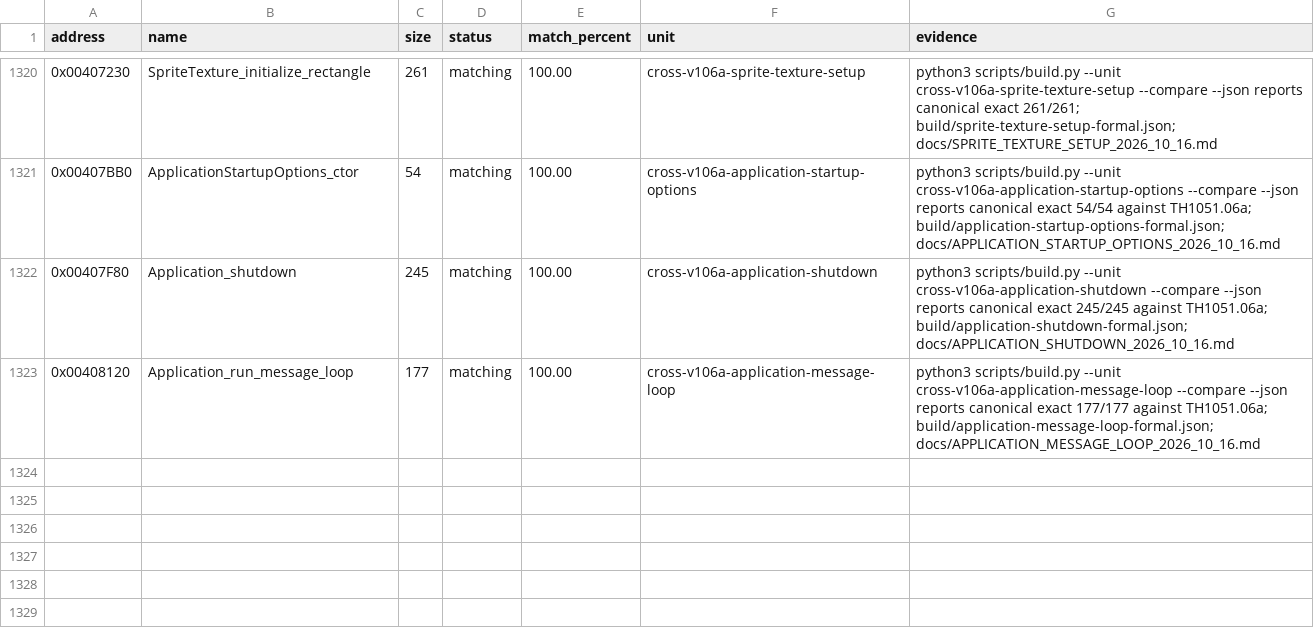
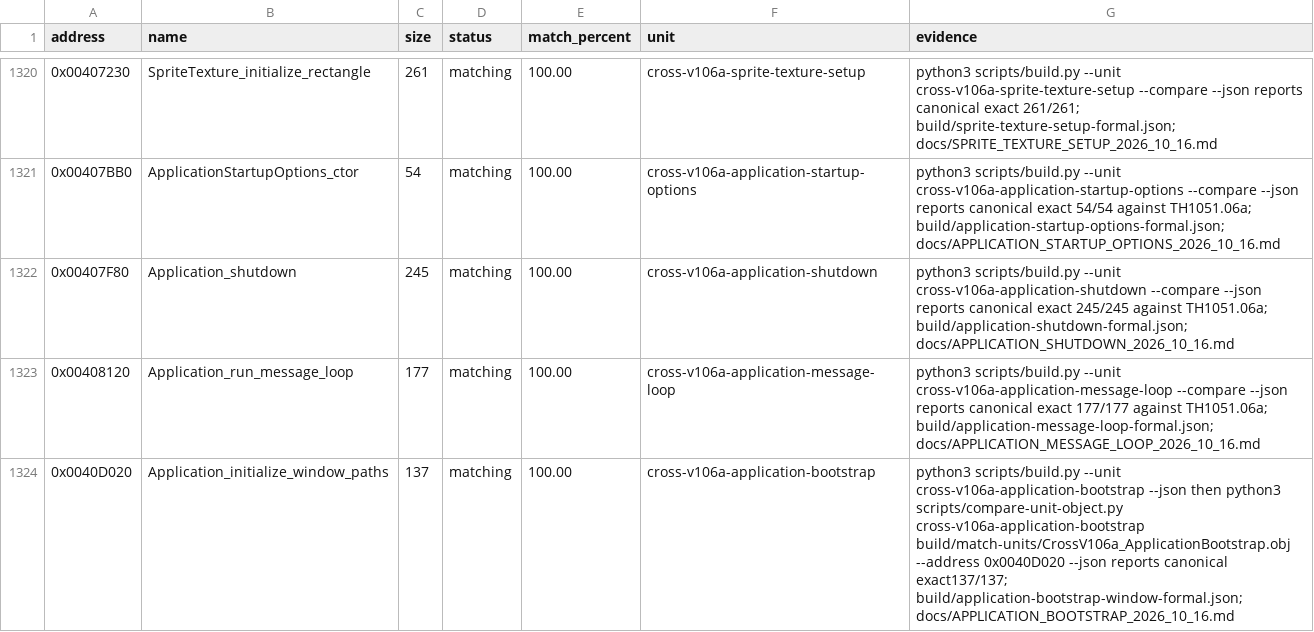
Before and after one commit to N0zoM1z0/th105, a CSV file: config/matches.csv, drawn as a sheet; only a part is shown, gaps mark what is left out.

Commit message:
gpt-6.1-sol: reconstruct bootstrap island and match window paths

```diff
--- a/config/matches.csv
+++ b/config/matches.csv
@@ -1323 +1323,2 @@ address,name,size,status,match_percent,unit,evidence
 0x00408120,Application_run_message_loop,177,matching,100.00,cross-v106a-application-message-loop,python3 scripts/build.py --unit cross-v106a-application-message-loop --compare --json reports canonical exact 177/177 against TH1051.06a; build/application-message-loop-formal.json; docs/APPLICATION_MESSAGE_LOOP_2026_10_16.md
+0x0040D020,Application_initialize_window_paths,137,matching,100.00,cross-v106a-application-bootstrap,python3 scripts/build.py --unit cross-v106a-application-bootstrap --json then python3 scripts/compare-unit-object.py cross-v106a-application-bootstrap build/match-units/CrossV106a_ApplicationBootstrap.obj --address 0x0040D020 --json reports canonical exact137/137; build/application-bootstrap-window-formal.json; docs/APPLICATION_BOOTSTRAP_2026_10_16.md
```
Also changed, not shown: config/function-origins.csv, config/implemented.csv, 11 other files.
